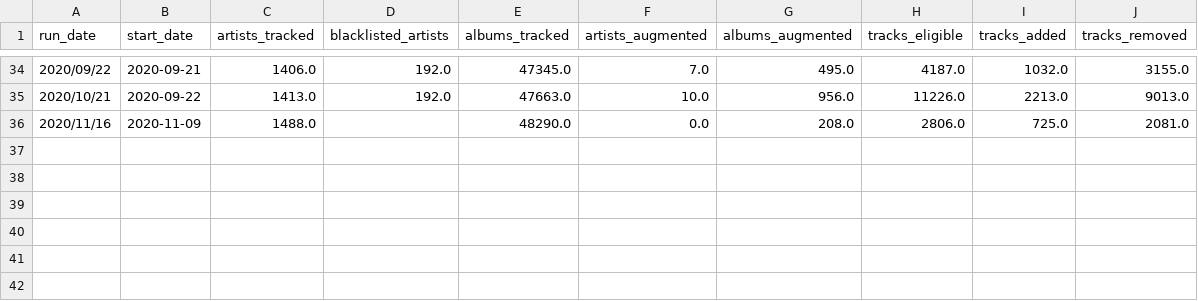
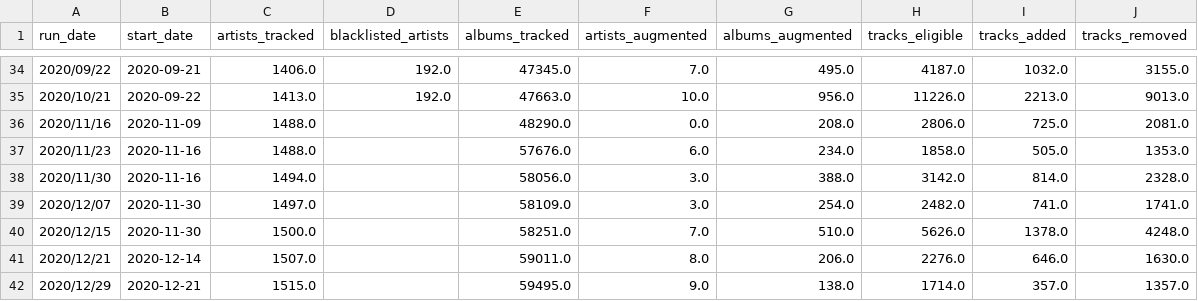
Before and after one commit to ATawzer/Storm-Old, a CSV file: data/storm_run_metadata_instrumental.csv, drawn as a sheet; only a part is shown, gaps mark what is left out; the diff names each change by its address in the sheet, - before the commit and + after, or states it on an @@ line.

```diff
--- a/data/storm_run_metadata_instrumental.csv
+++ b/data/storm_run_metadata_instrumental.csv
+row 37: 2020/11/23 | 2020-11-16 | 1488.0 |  | 57676.0 | 6.0 | 234.0 | 1858.0 | 505.0 | 1353.0
+row 38: 2020/11/30 | 2020-11-16 | 1494.0 |  | 58056.0 | 3.0 | 388.0 | 3142.0 | 814.0 | 2328.0
+row 39: 2020/12/07 | 2020-11-30 | 1497.0 |  | 58109.0 | 3.0 | 254.0 | 2482.0 | 741.0 | 1741.0
+row 40: 2020/12/15 | 2020-11-30 | 1500.0 |  | 58251.0 | 7.0 | 510.0 | 5626.0 | 1378.0 | 4248.0
+row 41: 2020/12/21 | 2020-12-14 | 1507.0 |  | 59011.0 | 8.0 | 206.0 | 2276.0 | 646.0 | 1630.0
+row 42: 2020/12/29 | 2020-12-21 | 1515.0 |  | 59495.0 | 9.0 | 138.0 | 1714.0 | 357.0 | 1357.0
```
Also changed, not shown: data/storm_artists_instrumental.csv, data/storm_blacklist_instrumental.csv, 3 other files.
